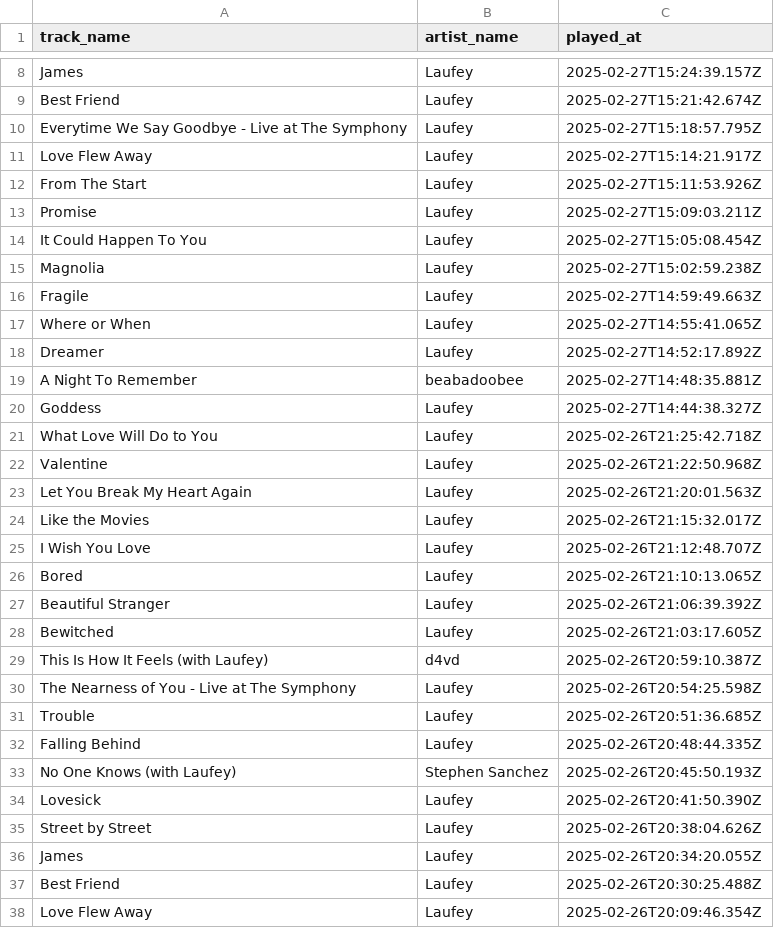
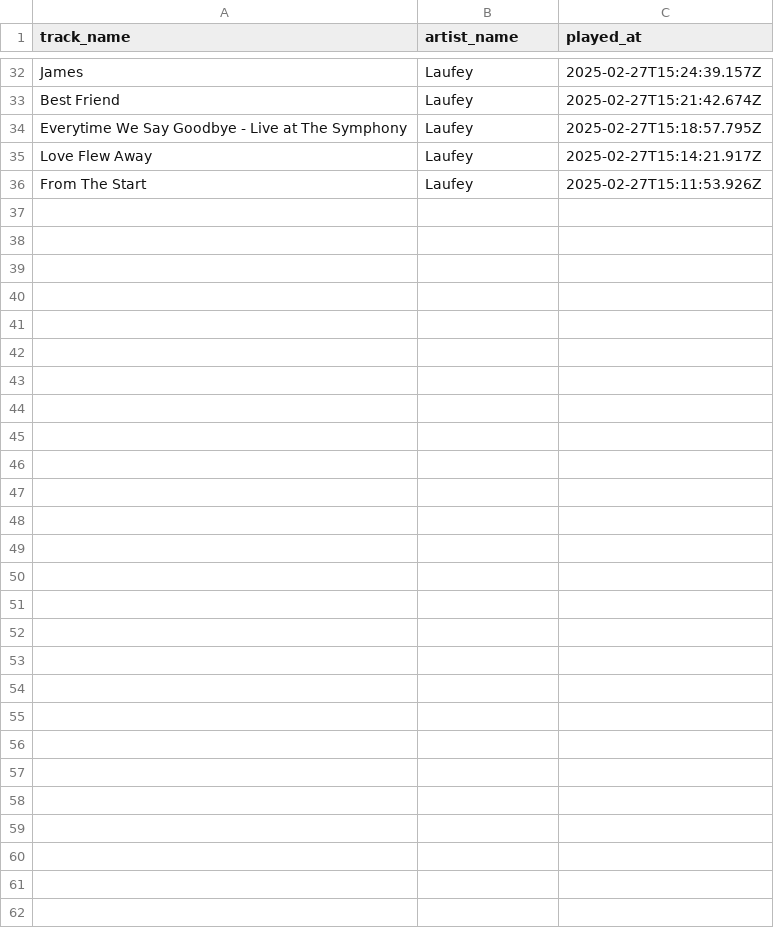
Before and after one commit to ifeomavera/ETL-pipeline-with-Postgres-and-Apache-Spark, a CSV file: recent_tracks.csv, drawn as a sheet; only a part is shown, gaps mark what is left out; removed rows and columns are numbered as before the commit, all else as after; the diff covers the shown part only; the diff names each change by its address in the sheet, - before the commit and + after, or states it on an @@ line.

```diff
--- a/recent_tracks.csv
+++ b/recent_tracks.csv
-row 13: Promise | Laufey | 2025-02-27T15:09:03.211Z
-row 14: It Could Happen To You | Laufey | 2025-02-27T15:05:08.454Z
-row 15: Magnolia | Laufey | 2025-02-27T15:02:59.238Z
-row 16: Fragile | Laufey | 2025-02-27T14:59:49.663Z
-row 17: Where or When | Laufey | 2025-02-27T14:55:41.065Z
-row 18: Dreamer | Laufey | 2025-02-27T14:52:17.892Z
-row 19: A Night To Remember | beabadoobee | 2025-02-27T14:48:35.881Z
-row 20: Goddess | Laufey | 2025-02-27T14:44:38.327Z
-row 21: What Love Will Do to You | Laufey | 2025-02-26T21:25:42.718Z
-row 22: Valentine | Laufey | 2025-02-26T21:22:50.968Z
-row 23: Let You Break My Heart Again | Laufey | 2025-02-26T21:20:01.563Z
-row 24: Like the Movies | Laufey | 2025-02-26T21:15:32.017Z
-row 25: I Wish You Love | Laufey | 2025-02-26T21:12:48.707Z
-row 26: Bored | Laufey | 2025-02-26T21:10:13.065Z
-row 27: Beautiful Stranger | Laufey | 2025-02-26T21:06:39.392Z
-row 28: Bewitched | Laufey | 2025-02-26T21:03:17.605Z
-row 29: This Is How It Feels (with Laufey) | d4vd | 2025-02-26T20:59:10.387Z
-row 30: The Nearness of You - Live at The Symphony | Laufey | 2025-02-26T20:54:25.598Z
-row 31: Trouble | Laufey | 2025-02-26T20:51:36.685Z
-row 32: Falling Behind | Laufey | 2025-02-26T20:48:44.335Z
-row 33: No One Knows (with Laufey) | Stephen Sanchez | 2025-02-26T20:45:50.193Z
-row 34: Lovesick | Laufey | 2025-02-26T20:41:50.390Z
-row 35: Street by Street | Laufey | 2025-02-26T20:38:04.626Z
-row 36: James | Laufey | 2025-02-26T20:34:20.055Z
-row 37: Best Friend | Laufey | 2025-02-26T20:30:25.488Z
-row 38: Love Flew Away | Laufey | 2025-02-26T20:09:46.354Z
```
Also changed, not shown: 24 added rows elsewhere in this file, all_recent_tracks.csv, 2 other files.
